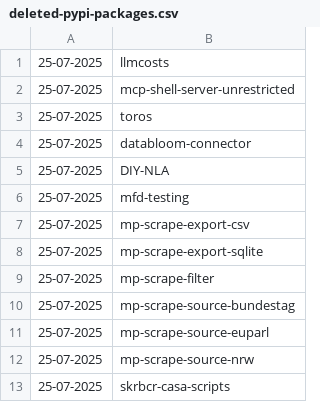
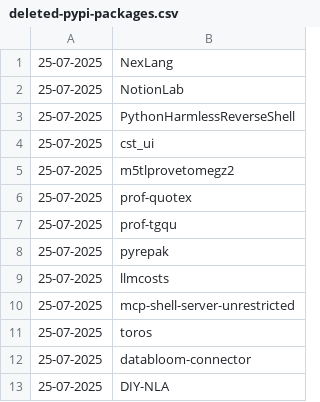
Before and after one commit to NordCoderd/deleted-pypi-package-index, a CSV file: pypi-uploader-directory/deleted-pypi-packages.csv, drawn as a sheet; only a part is shown; the shorter side is filled out with more unchanged rows.

```diff
--- a/pypi-uploader-directory/deleted-pypi-packages.csv
+++ b/pypi-uploader-directory/deleted-pypi-packages.csv
@@ -1 +1,9 @@
+25-07-2025,NexLang
+25-07-2025,NotionLab
+25-07-2025,PythonHarmlessReverseShell
+25-07-2025,cst_ui
+25-07-2025,m5tlprovetomegz2
+25-07-2025,prof-quotex
+25-07-2025,prof-tgqu
+25-07-2025,pyrepak
 25-07-2025,llmcosts
```
Also changed, not shown: 2 other files.
